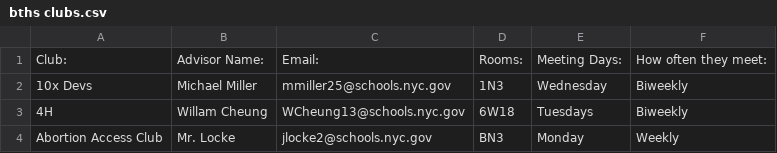
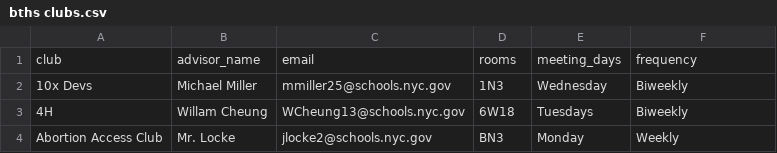
Before and after one commit to pardon-da-wage-duck/club-website, a CSV file: bths clubs.csv, drawn as a sheet; only a part is shown; removed rows and columns are numbered as before the commit, all else as after; the diff names each change by its address in the sheet, - before the commit and + after, or states it on an @@ line.

```diff
--- a/bths clubs.csv
+++ b/bths clubs.csv
-row 1: Club: | Advisor Name: | Email: | Rooms: | Meeting Days: | How often they meet:
+row 1: club | advisor_name | email | rooms | meeting_days | frequency
```
Also changed, not shown: 5 other files.
